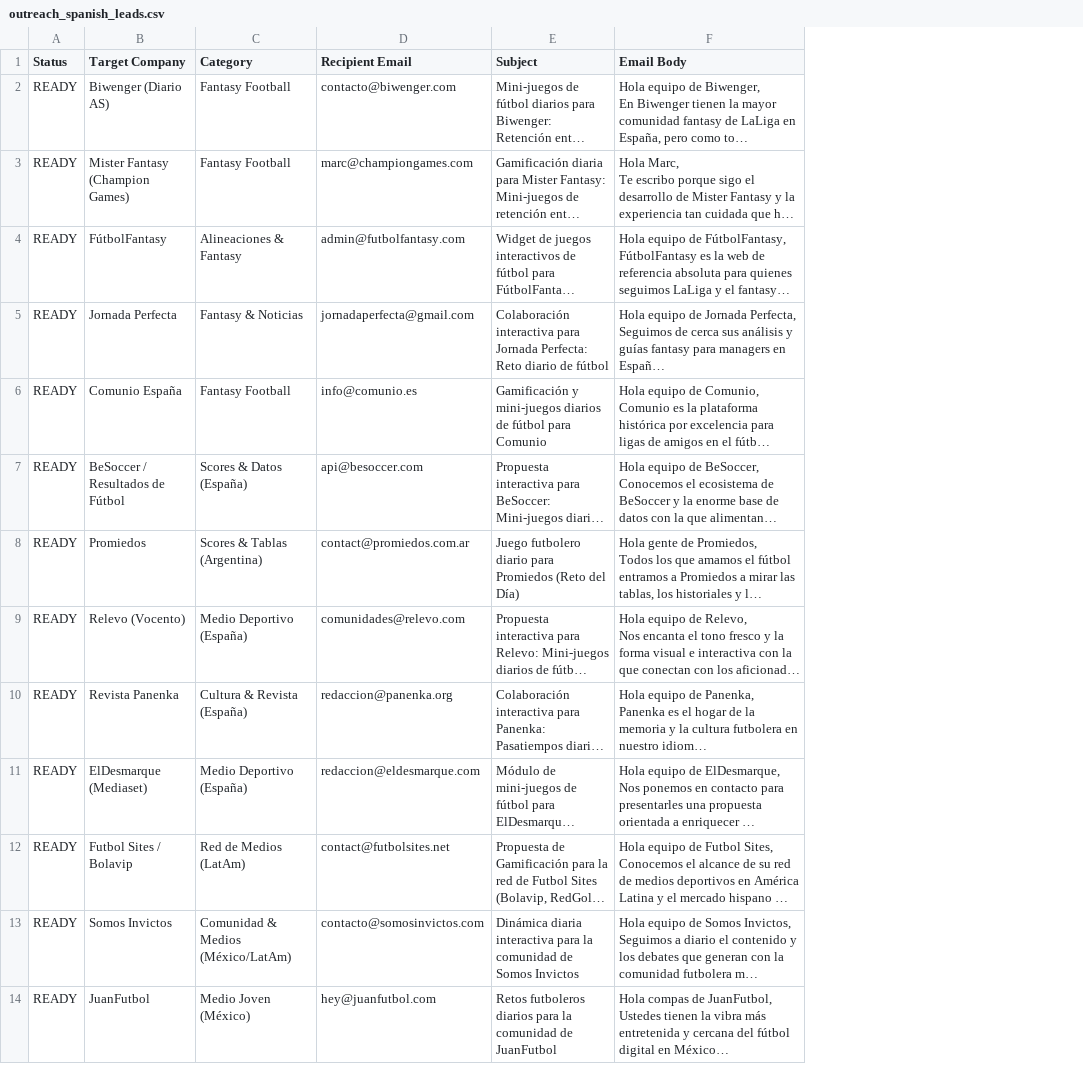
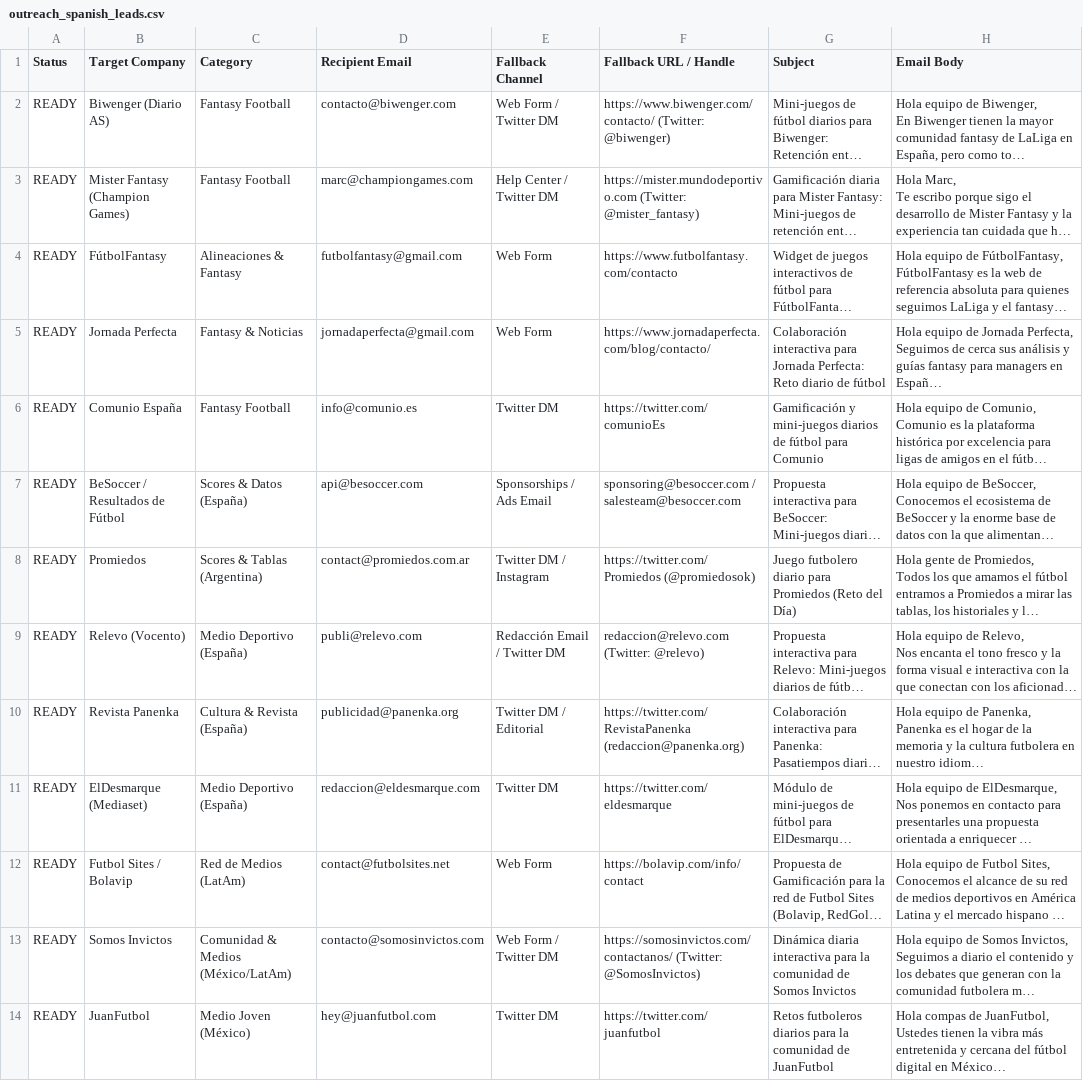
Before and after one commit to shahakz11/FootyArcade, a CSV file: outreach_spanish_leads.csv, drawn as a sheet; only a part is shown; long unchanged cells end in …; the diff names each change by its address in the sheet, - before the commit and + after, or states it on an @@ line.

Commit message:
feat: add Python outreach prospector script, multi-language GAS support, leads CSVs, and preview assets

```diff
--- a/outreach_spanish_leads.csv
+++ b/outreach_spanish_leads.csv
+column E (Fallback Channel), rows 2-14: Web Form / Twitter DM | Help Center / Twitter DM | Web Form | Web Form | Twitter DM | Sponsorships / Ads Email | Twitter DM / Instagram | Redacción Email / Twitter DM | Twitter DM / Editorial | Twitter DM | Web Form | Web Form / Twitter DM | Twitter DM
+column F (Fallback URL / Handle), rows 2-14: https://www.biwenger.com/contacto/ (Twitter: @biwenger) | https://mister.mundodeportivo.com (Twitter: @mister_fantasy) | https://www.futbolfantasy.com/contacto | https://www.jornadaperfecta.com/blog/contacto/ | https://twitter.com/comunioEs | sponsoring@besoccer.com / salesteam@besoccer.com | https://twitter.com/Promiedos (@promiedosok) | redaccion@relevo.com (Twitter: @relevo) | https://twitter.com/RevistaPanenka (redaccion@panenka.org) | https://twitter.com/eldesmarque | https://bolavip.com/info/contact | https://somosinvictos.com/contactanos/ (Twitter: @SomosInvictos) | https://twitter.com/juanfutbol
-D4 (Recipient Email): admin@futbolfantasy.com
+D4 (Recipient Email): futbolfantasy@gmail.com
-D9 (Recipient Email): comunidades@relevo.com
+D9 (Recipient Email): publi@relevo.com
-D10 (Recipient Email): redaccion@panenka.org
+D10 (Recipient Email): publicidad@panenka.org
```
Also changed, not shown: 7 other files.
